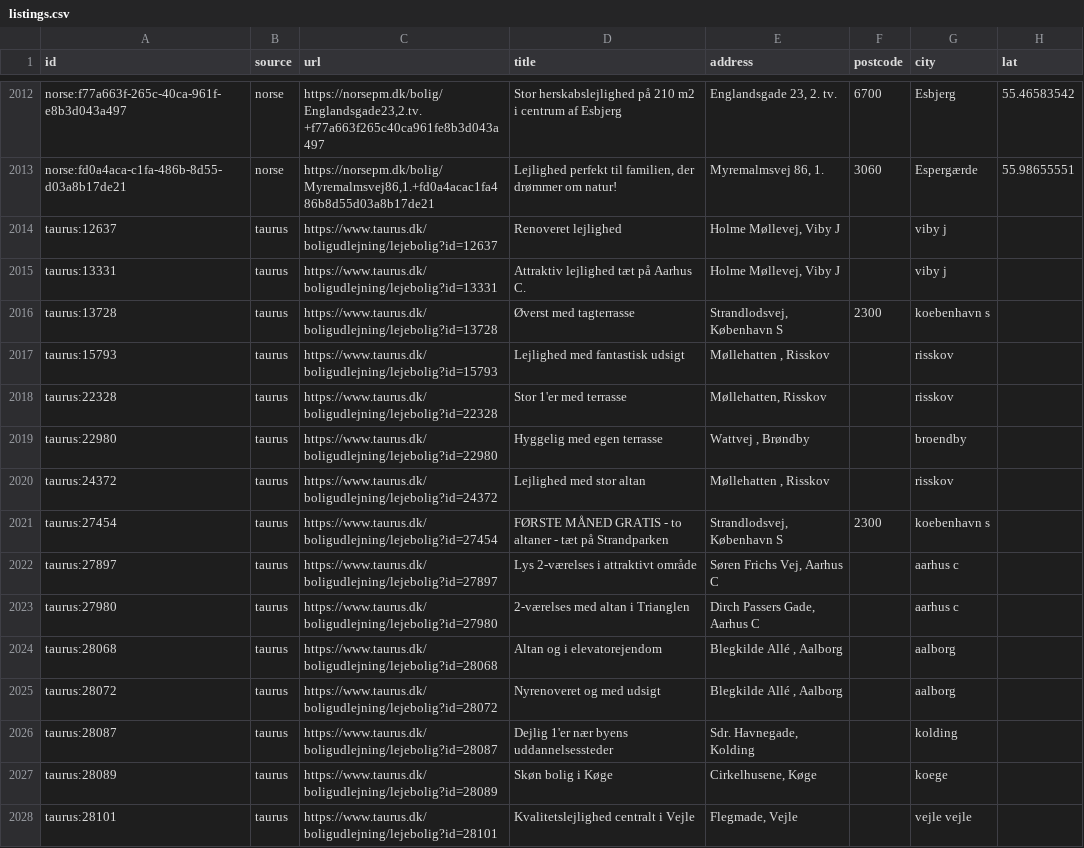
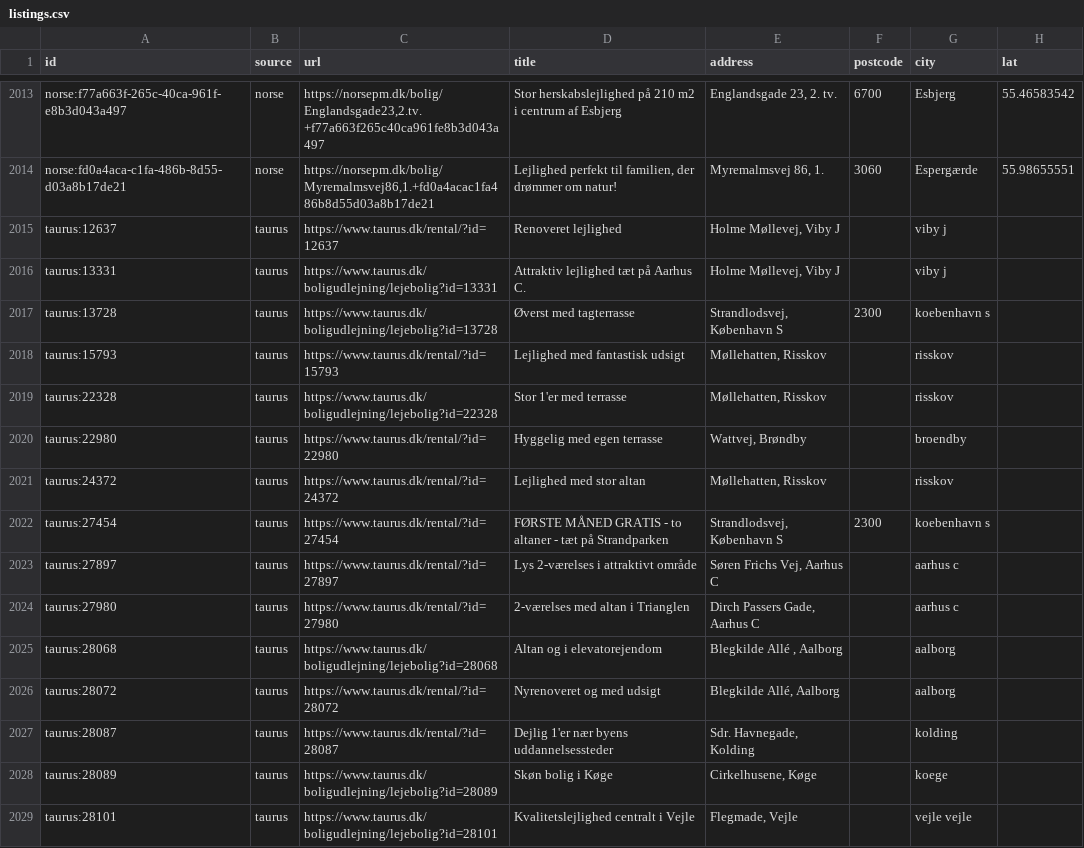
Before and after one commit to chr-heide/cph-rental-monitor, a CSV file: data/listings.csv, drawn as a sheet; only a part is shown, gaps mark what is left out; addresses are those after the commit; the diff covers the shown part only; the diff names each change by its address in the sheet, - before the commit and + after, or states it on an @@ line.

Commit message:
data 2026-10-19T08:53:32Z

```diff
--- a/data/listings.csv
+++ b/data/listings.csv
-C2015 (url): https://www.taurus.dk/boligudlejning/lejebolig?id=12637
+C2015 (url): https://www.taurus.dk/rental/?id=12637
-C2018 (url): https://www.taurus.dk/boligudlejning/lejebolig?id=15793
+C2018 (url): https://www.taurus.dk/rental/?id=15793
-E2018 (address): Møllehatten , Risskov
+E2018 (address): Møllehatten, Risskov
-C2020 (url): https://www.taurus.dk/boligudlejning/lejebolig?id=22980
+C2020 (url): https://www.taurus.dk/rental/?id=22980
-E2020 (address): Wattvej , Brøndby
+E2020 (address): Wattvej, Brøndby
-C2021 (url): https://www.taurus.dk/boligudlejning/lejebolig?id=24372
+C2021 (url): https://www.taurus.dk/rental/?id=24372
-E2021 (address): Møllehatten , Risskov
+E2021 (address): Møllehatten, Risskov
-C2022 (url): https://www.taurus.dk/boligudlejning/lejebolig?id=27454
+C2022 (url): https://www.taurus.dk/rental/?id=27454
-C2023 (url): https://www.taurus.dk/boligudlejning/lejebolig?id=27897
+C2023 (url): https://www.taurus.dk/rental/?id=27897
-C2024 (url): https://www.taurus.dk/boligudlejning/lejebolig?id=27980
+C2024 (url): https://www.taurus.dk/rental/?id=27980
-C2026 (url): https://www.taurus.dk/boligudlejning/lejebolig?id=28072
+C2026 (url): https://www.taurus.dk/rental/?id=28072
-E2026 (address): Blegkilde Allé , Aalborg
+E2026 (address): Blegkilde Allé, Aalborg
-C2027 (url): https://www.taurus.dk/boligudlejning/lejebolig?id=28087
+C2027 (url): https://www.taurus.dk/rental/?id=28087
```
Also changed, not shown: 1 added row and 29 edited cells elsewhere in this file, data/site_status.csv.
